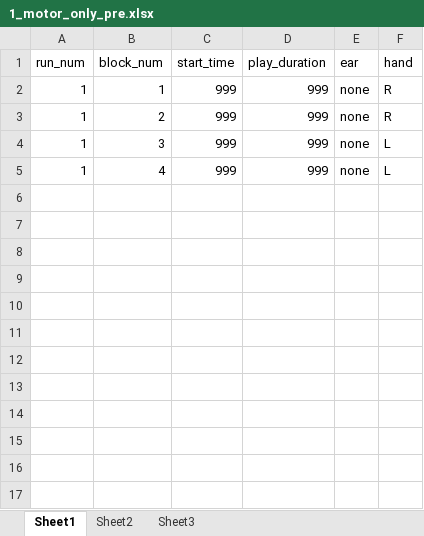
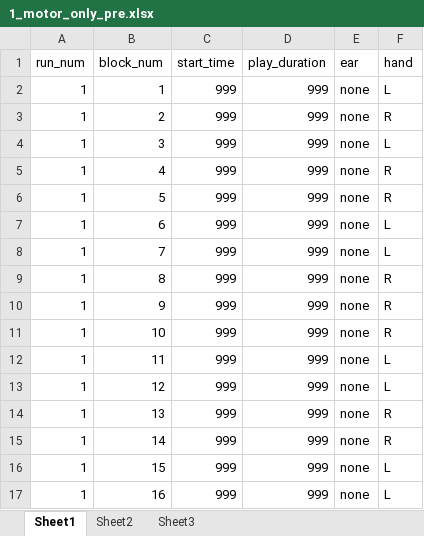
Before and after one commit to JonatanSahar/auditory-motor-fMRI, an Excel workbook: output_data/1_motor_only_pre.xlsx, sheet Sheet1, drawn as a sheet; values as stored, in another font and other column widths than the file's, no borders; the diff names each change by its address in the sheet, - before the commit and + after, or states it on an @@ line.

```diff
--- a/output_data/1_motor_only_pre.xlsx (sheet Sheet1)
+++ b/output_data/1_motor_only_pre.xlsx (sheet Sheet1)
-F2 (hand): R
+F2 (hand): L
-F5 (hand): L
+F5 (hand): R
+row 6: 1 | 5 | 999 | 999 | none | R
+row 7: 1 | 6 | 999 | 999 | none | L
+row 8: 1 | 7 | 999 | 999 | none | L
+row 9: 1 | 8 | 999 | 999 | none | R
+row 10: 1 | 9 | 999 | 999 | none | R
+row 11: 1 | 10 | 999 | 999 | none | R
+row 12: 1 | 11 | 999 | 999 | none | L
+row 13: 1 | 12 | 999 | 999 | none | L
+row 14: 1 | 13 | 999 | 999 | none | R
+row 15: 1 | 14 | 999 | 999 | none | R
+row 16: 1 | 15 | 999 | 999 | none | L
+row 17: 1 | 16 | 999 | 999 | none | L
```
Also changed, not shown: output_data/1_auditory_motor.xlsx, output_data/1_auditory_only.xlsx, 6 other files.
